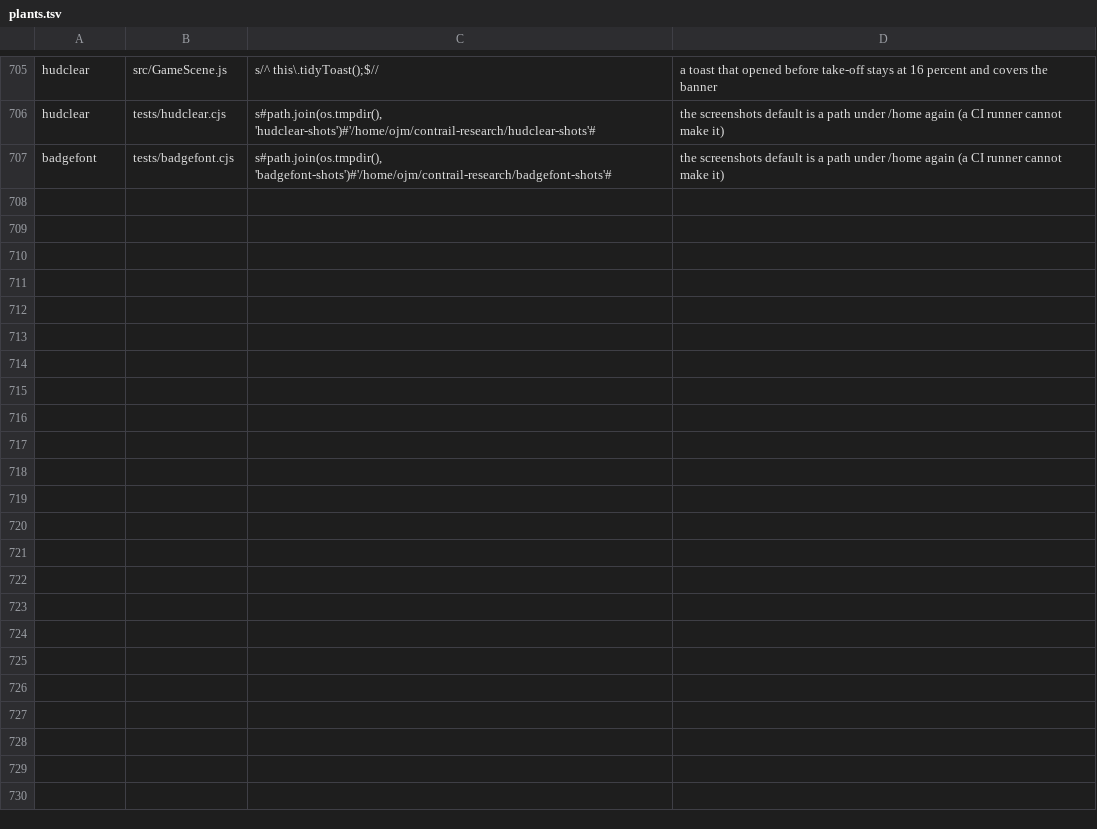
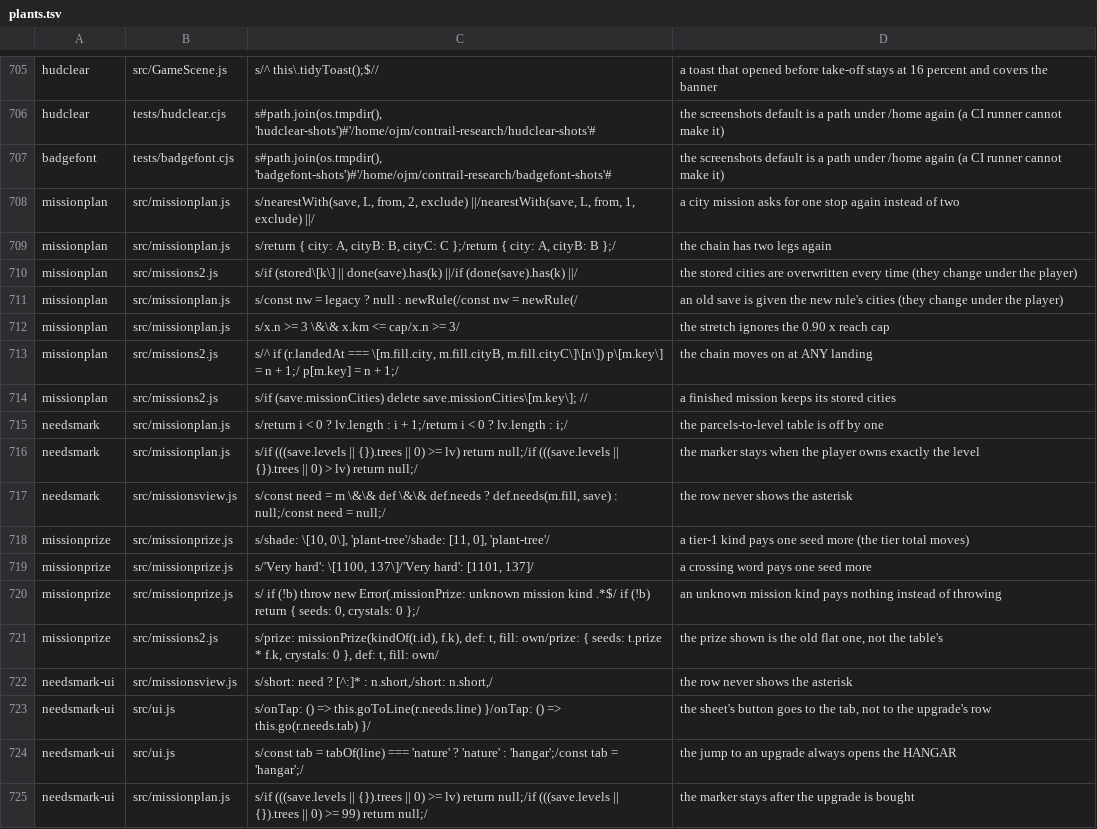
Before and after one commit to olly-marx/contrail-pilot, a TSV file: tools/plants.tsv, drawn as a sheet; only a part is shown, gaps mark what is left out.

Commit message:
Release A (desk build, nothing parsed or run): harder city missions (land2, three-leg chain with revisits, stretch with the farthest-candidate floor), cities stored until completed (old saves keep what they show), budget-neutral missionPrize/crossingReward tables (sim chat A.8), the needs asterisk + goToLine, tests missionplan/needsmark/missionprize/needsmark-ui with 18 plants

```diff
--- a/tools/plants.tsv
+++ b/tools/plants.tsv
@@ -707 +707,19 @@ hudclear	tests/hudclear.cjs	s#path.join(os.tmpdir(), 'hudclear-shots')#'/home/oj
 badgefont	tests/badgefont.cjs	s#path.join(os.tmpdir(), 'badgefont-shots')#'/home/ojm/contrail-research/badgefont-shots'#	the screenshots default is a path under /home again (a CI runner cannot make it)
+missionplan	src/missionplan.js	s/nearestWith(save, L, from, 2, exclude) ||/nearestWith(save, L, from, 1, exclude) ||/	a city mission asks for one stop again instead of two
+missionplan	src/missionplan.js	s/return { city: A, cityB: B, cityC: C };/return { city: A, cityB: B };/	the chain has two legs again
+missionplan	src/missions2.js	s/if (stored\[k\] || done(save).has(k) ||/if (done(save).has(k) ||/	the stored cities are overwritten every time (they change under the player)
+missionplan	src/missionplan.js	s/const nw = legacy ? null : newRule(/const nw = newRule(/	an old save is given the new rule's cities (they change under the player)
+missionplan	src/missionplan.js	s/x.n >= 3 \&\& x.km <= cap/x.n >= 3/	the stretch ignores the 0.90 x reach cap
+missionplan	src/missions2.js	s/^    if (r.landedAt === \[m.fill.city, m.fill.cityB, m.fill.cityC\]\[n\]) p\[m.key\] = n + 1;/    p[m.key] = n + 1;/	the chain moves on at ANY landing
+missionplan	src/missions2.js	s/if (save.missionCities) delete save.missionCities\[m.key\]; //	a finished mission keeps its stored cities
+needsmark	src/missionplan.js	s/return i < 0 ? lv.length : i + 1;/return i < 0 ? lv.length : i;/	the parcels-to-level table is off by one
+needsmark	src/missionplan.js	s/if (((save.levels || {}).trees || 0) >= lv) return null;/if (((save.levels || {}).trees || 0) > lv) return null;/	the marker stays when the player owns exactly the level
+needsmark	src/missionsview.js	s/const need = m \&\& def \&\& def.needs ? def.needs(m.fill, save) : null;/const need = null;/	the row never shows the asterisk
+missionprize	src/missionprize.js	s/shade: \[10, 0\], 'plant-tree'/shade: [11, 0], 'plant-tree'/	a tier-1 kind pays one seed more (the tier total moves)
+missionprize	src/missionprize.js	s/'Very hard': \[1100, 137\]/'Very hard': [1101, 137]/	a crossing word pays one seed more
+missionprize	src/missionprize.js	s/  if (!b) throw new Error(.missionPrize: unknown mission kind .*$/  if (!b) return { seeds: 0, crystals: 0 };/	an unknown mission kind pays nothing instead of throwing
+missionprize	src/missions2.js	s/prize: missionPrize(kindOf(t.id), f.k), def: t, fill: own/prize: { seeds: t.prize * f.k, crystals: 0 }, def: t, fill: own/	the prize shown is the old flat one, not the table's
+needsmark-ui	src/missionsview.js	s/short: need ? [^:]* : n.short,/short: n.short,/	the row never shows the asterisk
+needsmark-ui	src/ui.js	s/onTap: () => this.goToLine(r.needs.line) }/onTap: () => this.go(r.needs.tab) }/	the sheet's button goes to the tab, not to the upgrade's row
+needsmark-ui	src/ui.js	s/const tab = tabOf(line) === 'nature' ? 'nature' : 'hangar';/const tab = 'hangar';/	the jump to an upgrade always opens the HANGAR
+needsmark-ui	src/missionplan.js	s/if (((save.levels || {}).trees || 0) >= lv) return null;/if (((save.levels || {}).trees || 0) >= 99) return null;/	the marker stays after the upgrade is bought
```
Also changed, not shown: 16 other files.
